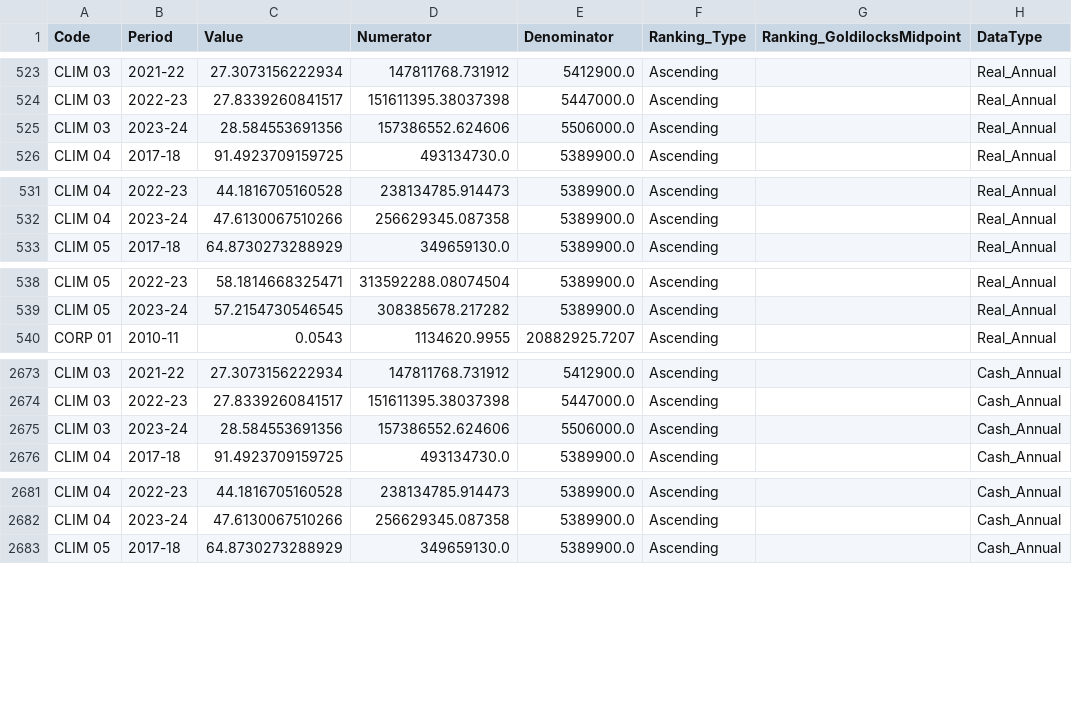
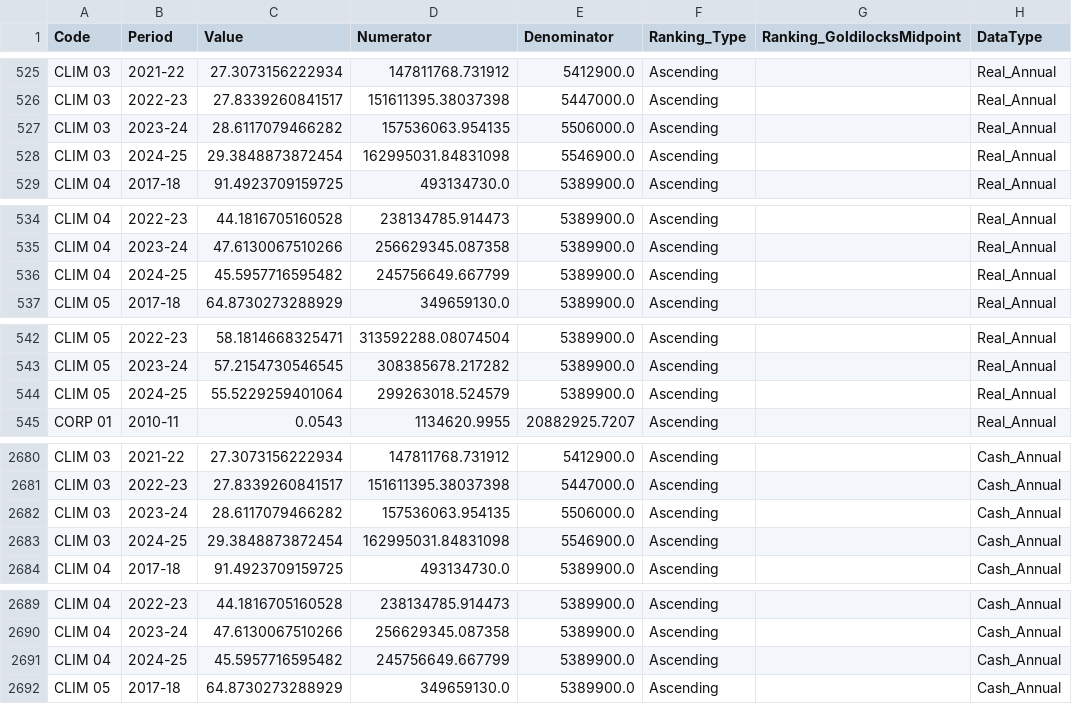
Before and after one commit to SC-TPP/LGBF, a CSV file: Data Files/Scottish Values.csv, drawn as a sheet; only a part is shown, gaps mark what is left out; the diff covers the shown part only.

```diff
--- a/Data Files/Scottish Values.csv
+++ b/Data Files/Scottish Values.csv
@@ -524,3 +526,4 @@ CLIM 03,2021-22,27.3073156222934,147811768.731912,5412900.0,Ascending,,Real_Annu
 CLIM 03,2022-23,27.8339260841517,151611395.38037398,5447000.0,Ascending,,Real_Annual
-CLIM 03,2023-24,28.584553691356,157386552.624606,5506000.0,Ascending,,Real_Annual
+CLIM 03,2023-24,28.6117079466282,157536063.954135,5506000.0,Ascending,,Real_Annual
+CLIM 03,2024-25,29.3848873872454,162995031.84831098,5546900.0,Ascending,,Real_Annual
 CLIM 04,2017-18,91.4923709159725,493134730.0,5389900.0,Ascending,,Real_Annual
@@ -532,2 +535,3 @@ CLIM 04,2022-23,44.1816705160528,238134785.914473,5389900.0,Ascending,,Real_Annu
 CLIM 04,2023-24,47.6130067510266,256629345.087358,5389900.0,Ascending,,Real_Annual
+CLIM 04,2024-25,45.5957716595482,245756649.667799,5389900.0,Ascending,,Real_Annual
 CLIM 05,2017-18,64.8730273288929,349659130.0,5389900.0,Ascending,,Real_Annual
@@ -539,2 +543,3 @@ CLIM 05,2022-23,58.1814668325471,313592288.08074504,5389900.0,Ascending,,Real_An
 CLIM 05,2023-24,57.2154730546545,308385678.217282,5389900.0,Ascending,,Real_Annual
+CLIM 05,2024-25,55.5229259401064,299263018.524579,5389900.0,Ascending,,Real_Annual
 CORP 01,2010-11,0.0543,1134620.9955,20882925.7207,Ascending,,Real_Annual
@@ -2674,3 +2681,4 @@ CLIM 03,2021-22,27.3073156222934,147811768.731912,5412900.0,Ascending,,Cash_Annu
 CLIM 03,2022-23,27.8339260841517,151611395.38037398,5447000.0,Ascending,,Cash_Annual
-CLIM 03,2023-24,28.584553691356,157386552.624606,5506000.0,Ascending,,Cash_Annual
+CLIM 03,2023-24,28.6117079466282,157536063.954135,5506000.0,Ascending,,Cash_Annual
+CLIM 03,2024-25,29.3848873872454,162995031.84831098,5546900.0,Ascending,,Cash_Annual
 CLIM 04,2017-18,91.4923709159725,493134730.0,5389900.0,Ascending,,Cash_Annual
@@ -2682,2 +2690,3 @@ CLIM 04,2022-23,44.1816705160528,238134785.914473,5389900.0,Ascending,,Cash_Annu
 CLIM 04,2023-24,47.6130067510266,256629345.087358,5389900.0,Ascending,,Cash_Annual
+CLIM 04,2024-25,45.5957716595482,245756649.667799,5389900.0,Ascending,,Cash_Annual
 CLIM 05,2017-18,64.8730273288929,349659130.0,5389900.0,Ascending,,Cash_Annual
```
Also changed, not shown: 5 added rows and 70 edited cells elsewhere in this file, Data Files/Scottish Averages.csv, 2 other files.
